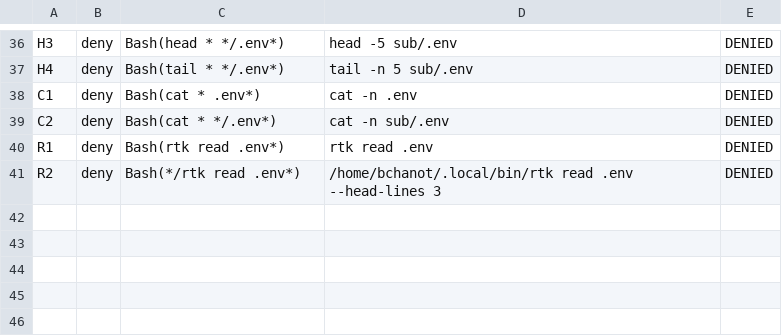
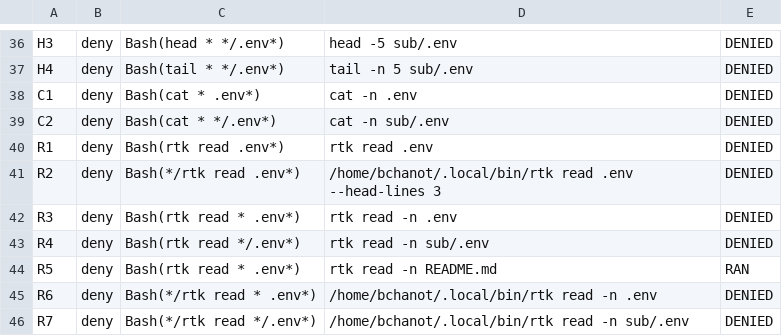
Before and after one commit to bchanot/claude, a TSV file: .claude/tasks/plans/2026-11-02-phase2-bench/cases.tsv, drawn as a sheet; only a part is shown, gaps mark what is left out.

```diff
--- a/.claude/tasks/plans/2026-11-02-phase2-bench/cases.tsv
+++ b/.claude/tasks/plans/2026-11-02-phase2-bench/cases.tsv
@@ -41 +41,6 @@ R1	deny	Bash(rtk read .env*)	rtk read .env	DENIED
 R2	deny	Bash(*/rtk read .env*)	/home/bchanot/.local/bin/rtk read .env --head-lines 3	DENIED
+R3	deny	Bash(rtk read * .env*)	rtk read -n .env	DENIED
+R4	deny	Bash(rtk read */.env*)	rtk read -n sub/.env	DENIED
+R5	deny	Bash(rtk read * .env*)	rtk read -n README.md	RAN
+R6	deny	Bash(*/rtk read * .env*)	/home/bchanot/.local/bin/rtk read -n .env	DENIED
+R7	deny	Bash(*/rtk read */.env*)	/home/bchanot/.local/bin/rtk read -n sub/.env	DENIED
```
Also changed, not shown: .claude/tasks/plans/2026-11-02-phase2-bench/results.tsv, 5 other files.
